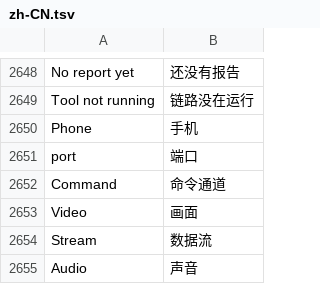
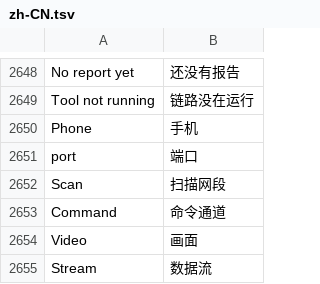
Before and after one commit to 605988871/id7-apps-cn, a TSV file: kit/runtime/locales/zh-CN.tsv, drawn as a sheet; only a part is shown, gaps mark what is left out; the shorter side is filled out with more unchanged rows.

```diff
--- a/kit/runtime/locales/zh-CN.tsv
+++ b/kit/runtime/locales/zh-CN.tsv
@@ -2651,2 +2651,3 @@ Phone	手机
 port	端口
+Scan	扫描网段
 Command	命令通道
```
Also changed, not shown: 5 other files.
